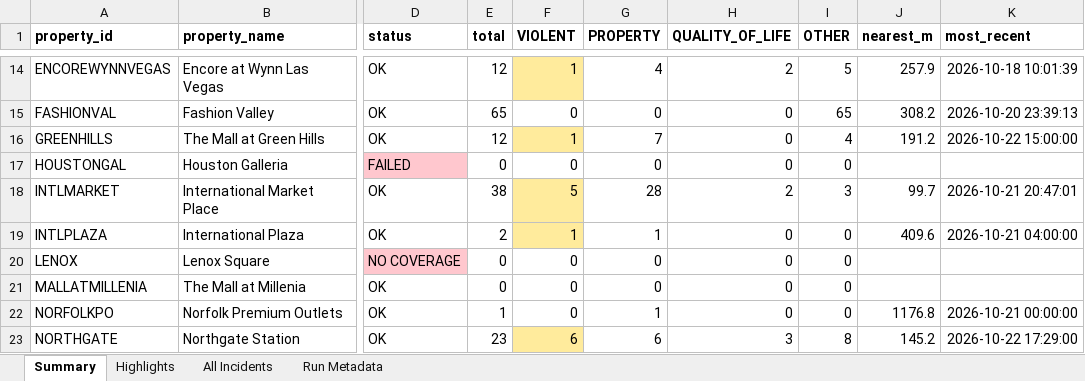
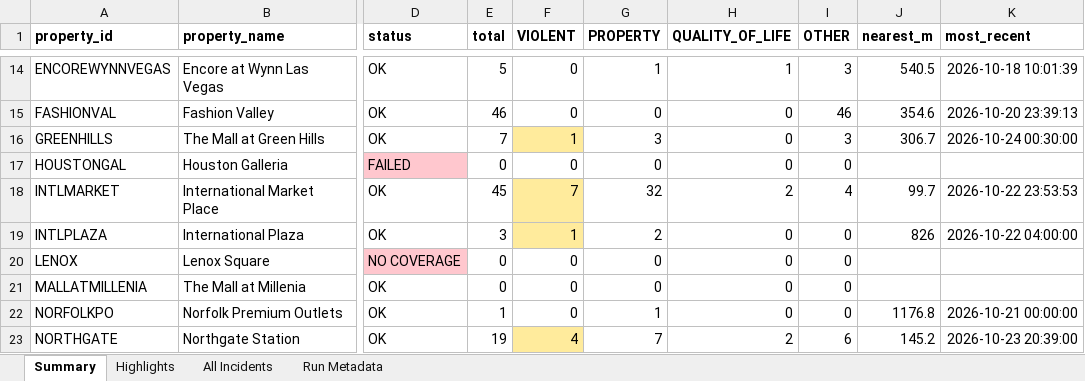
Before and after one commit to lordnader2002-sudo/Blotter_Reports, an Excel workbook: reports/latest/blotter_report.xlsx, sheet Summary, drawn as a sheet; only a part is shown, gaps mark what is left out; values as stored, in another font and other column widths than the file's, no borders; the diff covers the shown part only; the diff names each change by its address in the sheet, - before the commit and + after, or states it on an @@ line.

```diff
--- a/reports/latest/blotter_report.xlsx (sheet Summary)
+++ b/reports/latest/blotter_report.xlsx (sheet Summary)
-E14 (total): 12
+E14 (total): 5
-F14 (VIOLENT): 1
+F14 (VIOLENT): 0
-F14 fill: #FFEB9C
+F14 fill: none
-G14 (PROPERTY): 4
+G14 (PROPERTY): 1
-H14 (QUALITY_OF_LIFE): 2
+H14 (QUALITY_OF_LIFE): 1
-I14 (OTHER): 5
+I14 (OTHER): 3
-J14 (nearest_m): 257.9
+J14 (nearest_m): 540.5
-E15 (total): 65
+E15 (total): 46
-I15 (OTHER): 65
+I15 (OTHER): 46
-J15 (nearest_m): 308.2
+J15 (nearest_m): 354.6
-E16 (total): 12
+E16 (total): 7
-G16 (PROPERTY): 7
+G16 (PROPERTY): 3
-I16 (OTHER): 4
+I16 (OTHER): 3
-J16 (nearest_m): 191.2
+J16 (nearest_m): 306.7
-K16 (most_recent): 2026-10-22 15:00:00
+K16 (most_recent): 2026-10-24 00:30:00
-E18 (total): 38
+E18 (total): 45
-F18 (VIOLENT): 5
+F18 (VIOLENT): 7
-G18 (PROPERTY): 28
+G18 (PROPERTY): 32
-I18 (OTHER): 3
+I18 (OTHER): 4
-K18 (most_recent): 2026-10-21 20:47:01
+K18 (most_recent): 2026-10-22 23:53:53
-E19 (total): 2
+E19 (total): 3
-G19 (PROPERTY): 1
+G19 (PROPERTY): 2
-J19 (nearest_m): 409.6
+J19 (nearest_m): 826
-K19 (most_recent): 2026-10-21 04:00:00
+K19 (most_recent): 2026-10-22 04:00:00
-E23 (total): 23
+E23 (total): 19
-F23 (VIOLENT): 6
+F23 (VIOLENT): 4
-G23 (PROPERTY): 6
+G23 (PROPERTY): 7
-H23 (QUALITY_OF_LIFE): 3
+H23 (QUALITY_OF_LIFE): 2
-I23 (OTHER): 8
+I23 (OTHER): 6
-K23 (most_recent): 2026-10-22 17:29:00
+K23 (most_recent): 2026-10-23 20:39:00
```
Also changed, not shown: 71 edited cells and cell formats elsewhere in this sheet, sheet All Incidents, sheet Highlights, sheet Run Metadata, 7 other files.
